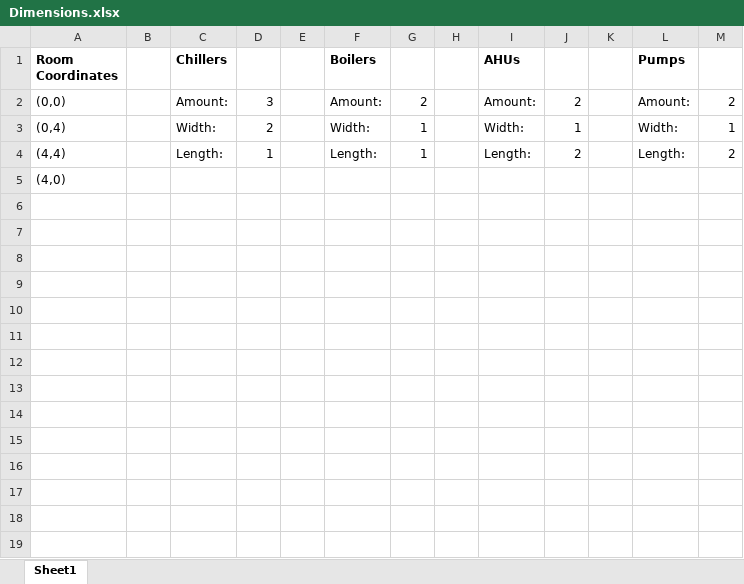
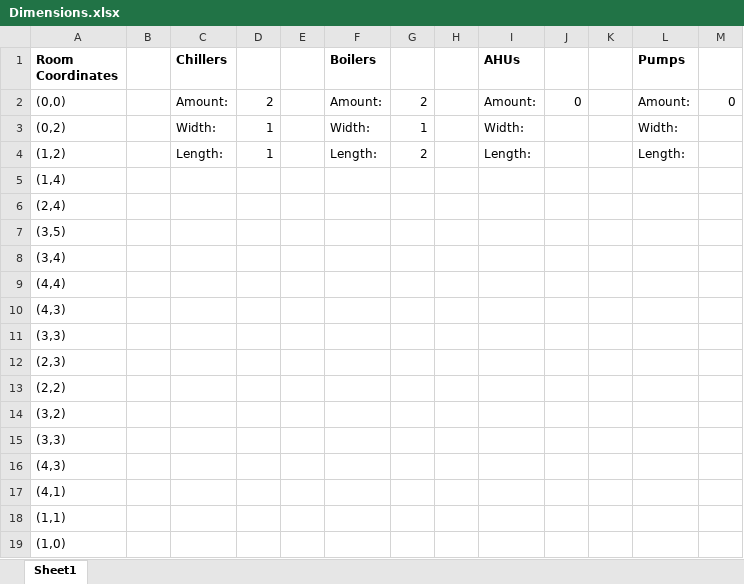
Before and after one commit to mavelyc/spatial-analysis, an Excel workbook: Dimensions.xlsx, sheet Sheet1, drawn as a sheet; values as stored, in another font and other column widths than the file's, no borders; the diff names each change by its address in the sheet, - before the commit and + after, or states it on an @@ line.

```diff
--- a/Dimensions.xlsx (sheet Sheet1)
+++ b/Dimensions.xlsx (sheet Sheet1)
-D2: 3
+D2: 2
-J2: 2
+J2: 0
-M2: 2
+M2: 0
-A3 (Room Coordinates): (0,4)
+A3 (Room Coordinates): (0,2)
-D3: 2
+D3: 1
-J3: 1
+J3: (empty)
-M3: 1
+M3: (empty)
-A4 (Room Coordinates): (4,4)
+A4 (Room Coordinates): (1,2)
-G4: 1
+G4: 2
-J4: 2
+J4: (empty)
-M4: 2
+M4: (empty)
-A5 (Room Coordinates): (4,0)
+A5 (Room Coordinates): (1,4)
+row 6: (2,4)
+row 7: (3,5)
+row 8: (3,4)
+row 9: (4,4)
+row 10: (4,3)
+row 11: (3,3)
+row 12: (2,3)
+row 13: (2,2)
+row 14: (3,2)
+row 15: (3,3)
+row 16: (4,3)
+row 17: (4,1)
+row 18: (1,1)
+row 19: (1,0)
```
Also changed, not shown: 1 other file.
